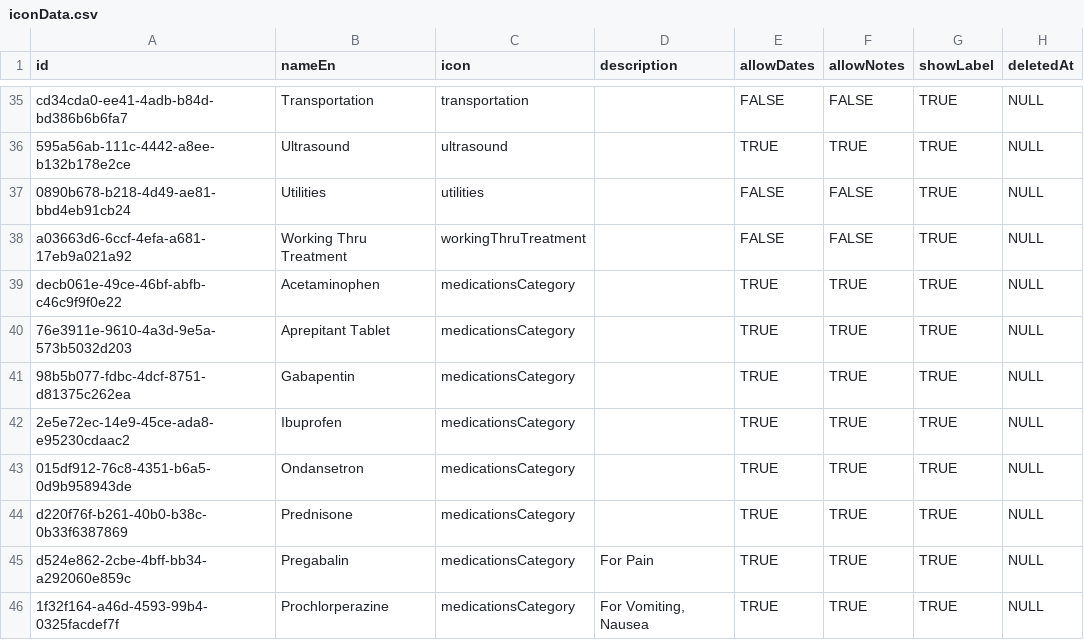
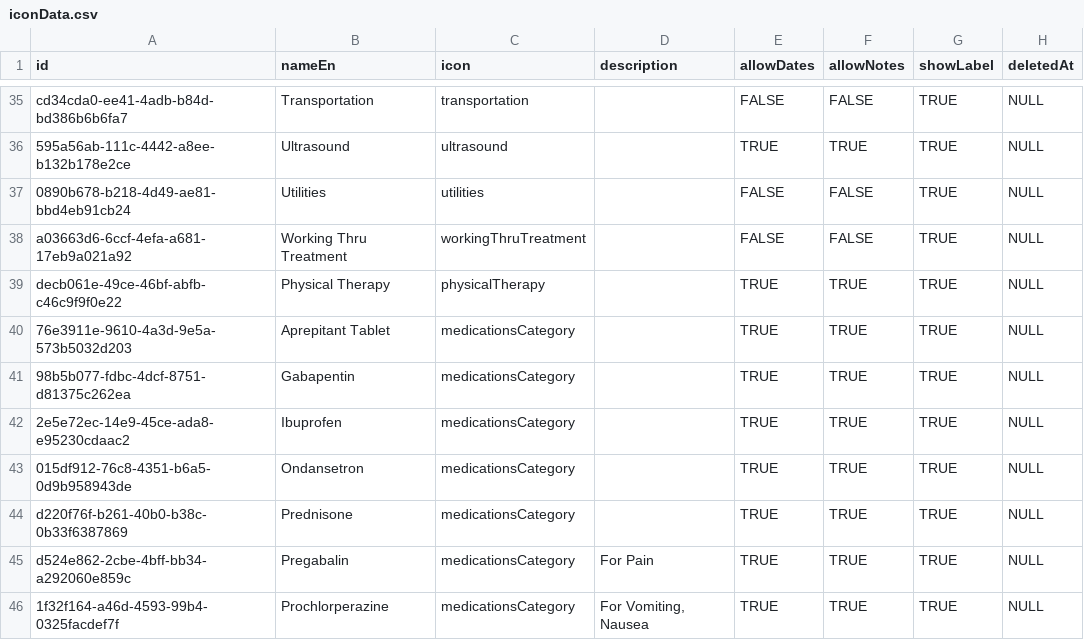
Before and after one commit to eastoned/ClearSession, a CSV file: public/assets/data/iconData.csv, drawn as a sheet; only a part is shown, gaps mark what is left out; the diff names each change by its address in the sheet, - before the commit and + after, or states it on an @@ line.

```diff
--- a/public/assets/data/iconData.csv
+++ b/public/assets/data/iconData.csv
-B39 (nameEn): Acetaminophen
+B39 (nameEn): Physical Therapy
-C39 (icon): medicationsCategory
+C39 (icon): physicalTherapy
```
Also changed, not shown: 10 other files.
